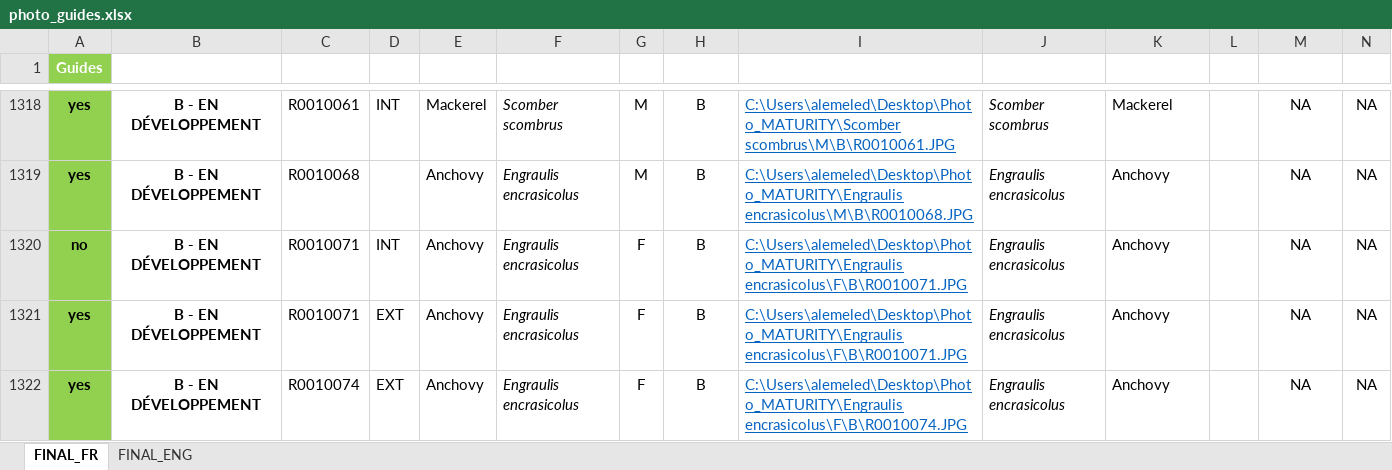
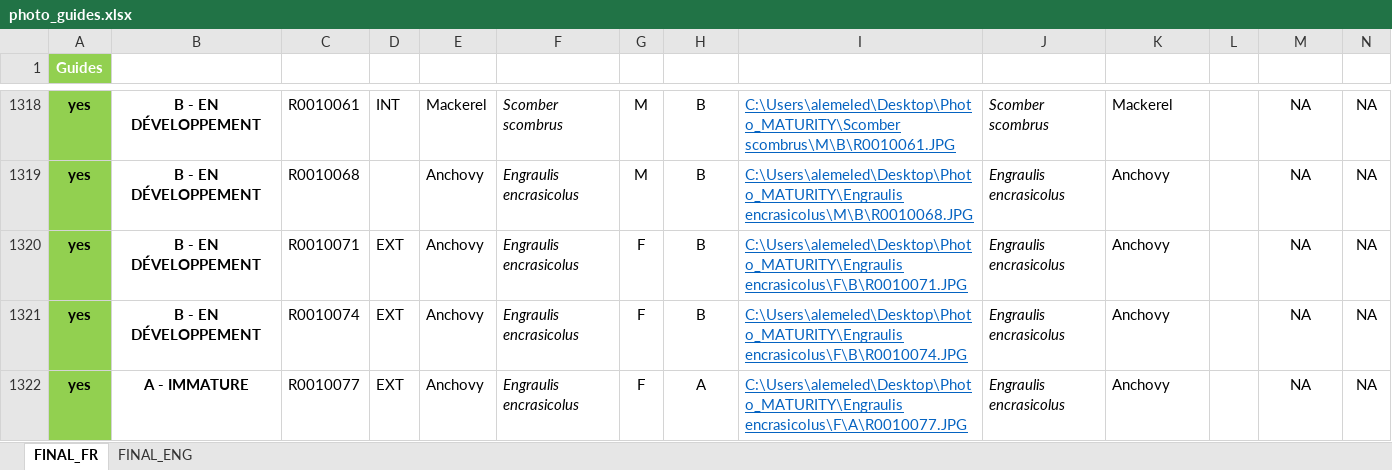
Before and after one commit to LM-Anna/MaturityScaleTools, an Excel workbook: data/photo_guides.xlsx, sheet FINAL_FR, drawn as a sheet; only a part is shown, gaps mark what is left out; the shorter side is filled out with more unchanged rows; values as stored, in another font and other column widths than the file's, no borders; conditional formats and table styles not drawn; rows hold the shown columns only; the diff names each change by its address in the sheet, - before the commit and + after, or states it on an @@ line.

```diff
--- a/data/photo_guides.xlsx (sheet FINAL_FR)
+++ b/data/photo_guides.xlsx (sheet FINAL_FR)
-row 1320: no | B - EN DÉVELOPPEMENT | R0010071 | INT | Anchovy | Engraulis encrasicolus | F | B | C:\Users\alemeled\Desktop\Photo_MATURITY\Engraulis encrasicolus\F\B\R0010071.JPG | Engraulis encrasicolus | Anchovy |  | NA | NA
```
Also changed, not shown: sheet FINAL_ENG, 2 other files.
